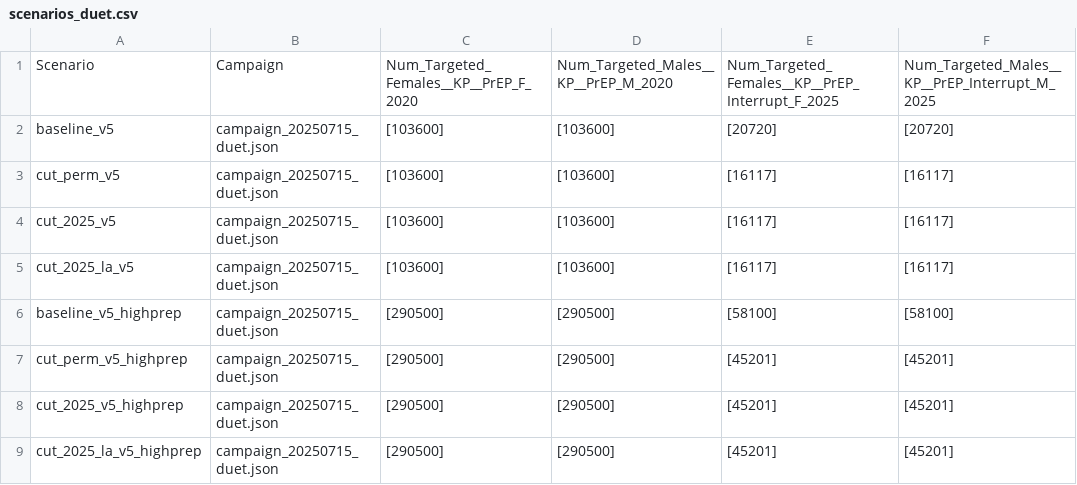
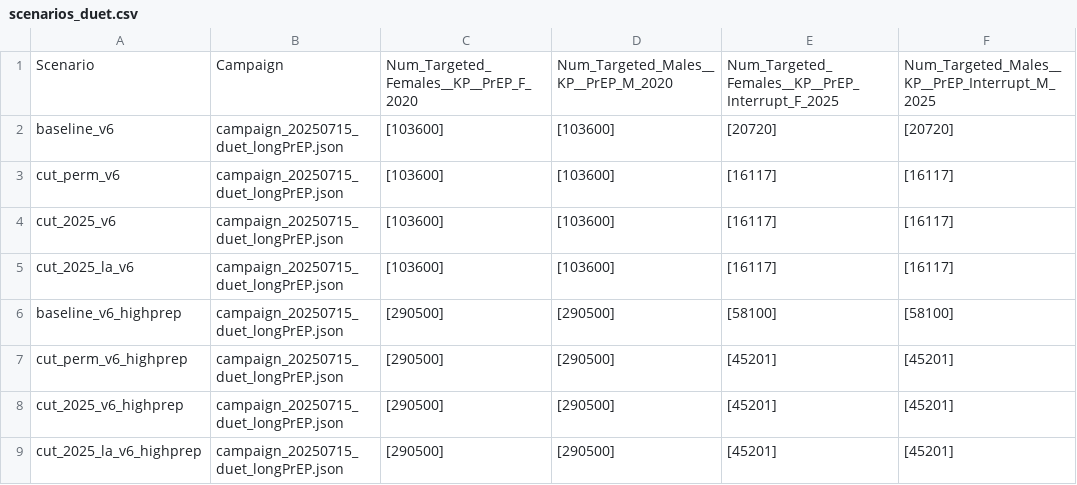
Before and after one commit to BershteynLab/eSwatini, a CSV file: scenarios_duet.csv, drawn as a sheet; only a part is shown; the diff names each change by its address in the sheet, - before the commit and + after, or states it on an @@ line.

```diff
--- a/scenarios_duet.csv
+++ b/scenarios_duet.csv
-A2: baseline_v5
+A2: baseline_v6
-B2:B9: campaign_20250715_duet.json
+B2:B9: campaign_20250715_duet_longPrEP.json
-A3: cut_perm_v5
+A3: cut_perm_v6
-A4: cut_2025_v5
+A4: cut_2025_v6
-A5: cut_2025_la_v5
+A5: cut_2025_la_v6
-A6: baseline_v5_highprep
+A6: baseline_v6_highprep
-A7: cut_perm_v5_highprep
+A7: cut_perm_v6_highprep
-A8: cut_2025_v5_highprep
+A8: cut_2025_v6_highprep
-A9: cut_2025_la_v5_highprep
+A9: cut_2025_la_v6_highprep
```
Also changed, not shown: 2 other files.
